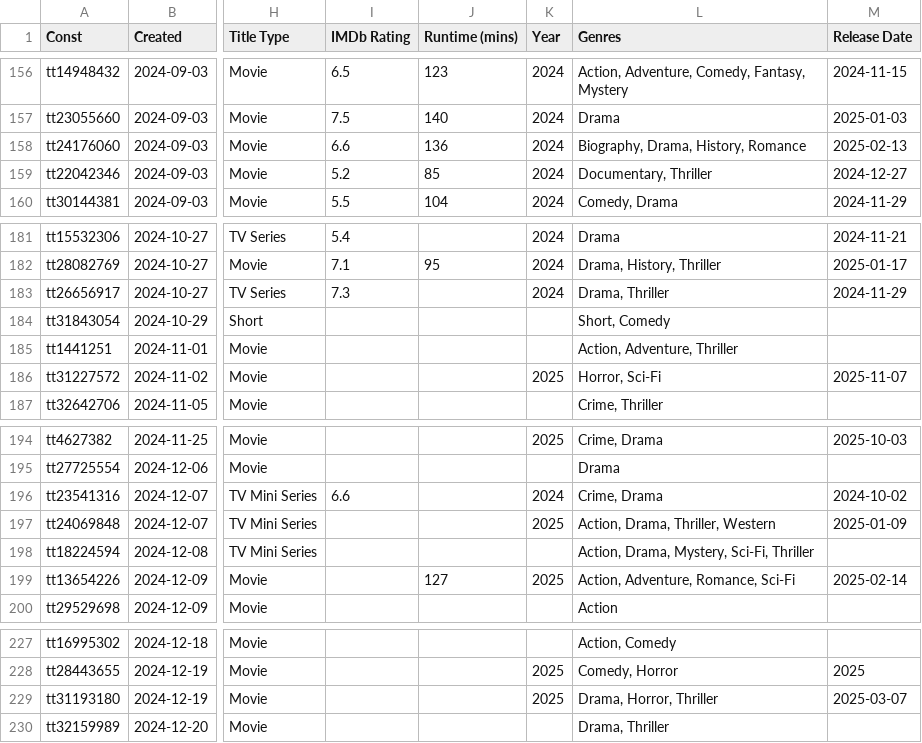
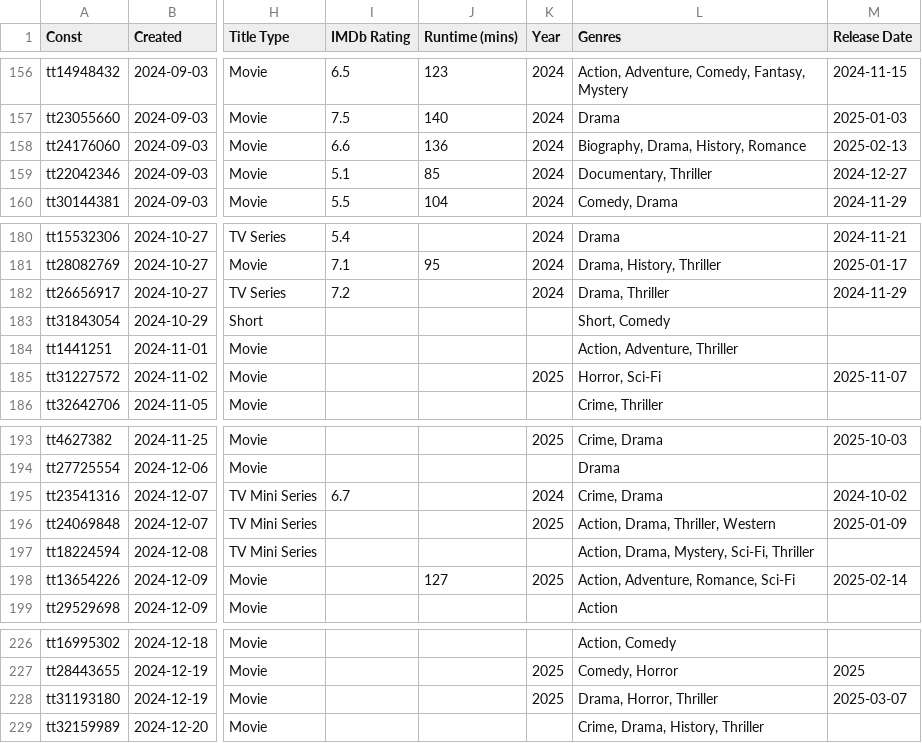
Before and after one commit to josh/imdb-data, a CSV file: watchlist.csv, drawn as a sheet; only a part is shown, gaps mark what is left out; addresses are those after the commit; the diff covers the shown part only; the diff names each change by its address in the sheet, - before the commit and + after, or states it on an @@ line.

```diff
--- a/watchlist.csv
+++ b/watchlist.csv
-I159 (IMDb Rating): 5.2
+I159 (IMDb Rating): 5.1
-I182 (IMDb Rating): 7.3
+I182 (IMDb Rating): 7.2
-I195 (IMDb Rating): 6.6
+I195 (IMDb Rating): 6.7
-L229 (Genres): Drama, Thriller
+L229 (Genres): Crime, Drama, History, Thriller
```
Also changed, not shown: 1 removed row and 12 edited cells elsewhere in this file.
